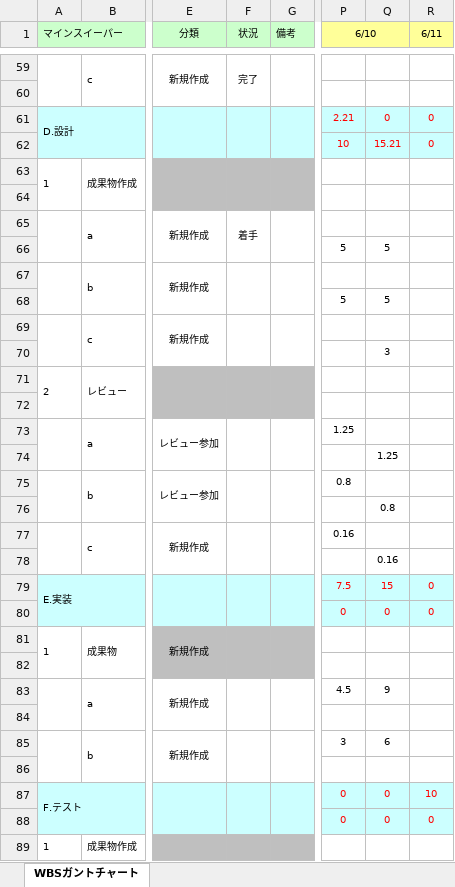
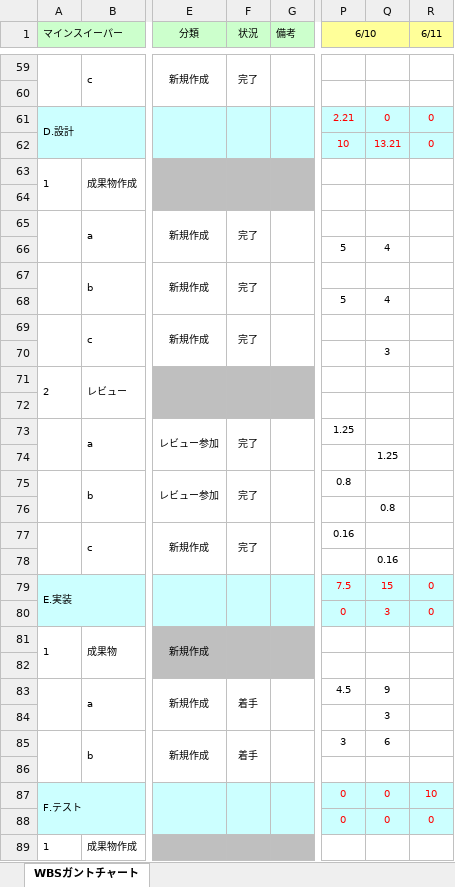
Before and after one commit to Yuma-Hamasaki/zero1_newProject, an Excel workbook: 00_mamagement/WBSガントチャート .xlsx, sheet WBSガントチャート, drawn as a sheet; only a part is shown, gaps mark what is left out; values as stored, in another font and other column widths than the file's, no borders; charts and pictures and conditional formats not drawn; the diff covers the shown part only; the diff names each change by its address in the sheet, - before the commit and + after, or states it on an @@ line.

Commit message:
実績更新

```diff
--- a/00_mamagement/WBSガントチャート .xlsx (sheet WBSガントチャート)
+++ b/00_mamagement/WBSガントチャート .xlsx (sheet WBSガントチャート)
-Q62: 15.21
+Q62: 13.21
-F65 (状況): 着手
+F65 (状況): 完了
-Q66: 5
+Q66: 4
-F67 (状況): (empty)
+F67 (状況): 完了
-Q68: 5
+Q68: 4
-F69 (状況): (empty)
+F69 (状況): 完了
-F73 (状況): (empty)
+F73 (状況): 完了
-F75 (状況): (empty)
+F75 (状況): 完了
-F77 (状況): (empty)
+F77 (状況): 完了
-Q80: 0
+Q80: 3
-F83 (状況): (empty)
+F83 (状況): 着手
-Q84: (empty)
+Q84: 3
-F85 (状況): (empty)
+F85 (状況): 着手
```
Also changed, not shown: 1 edited cell elsewhere in this sheet.
